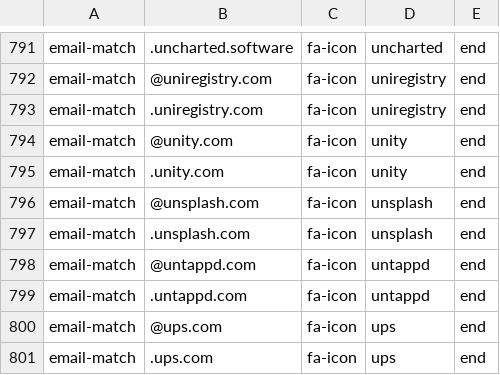
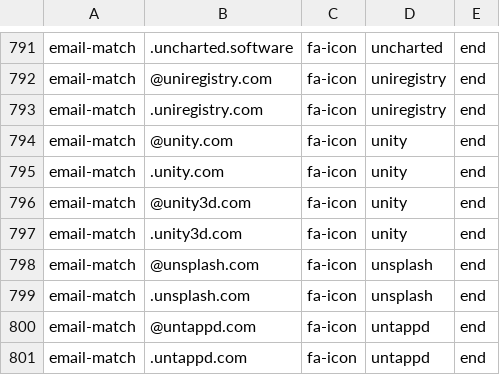
Before and after one commit to coliff/sender-brand-icon-avatars-for-email, a CSV file: font-awesome.csv, drawn as a sheet; only a part is shown, gaps mark what is left out; the shorter side is filled out with more unchanged rows; the diff names each change by its address in the sheet, - before the commit and + after, or states it on an @@ line.

Commit message:
Update font-awesome.csv

```diff
--- a/font-awesome.csv
+++ b/font-awesome.csv
+row 796: email-match | @unity3d.com | fa-icon | unity | end
+row 797: email-match | .unity3d.com | fa-icon | unity | end
```
